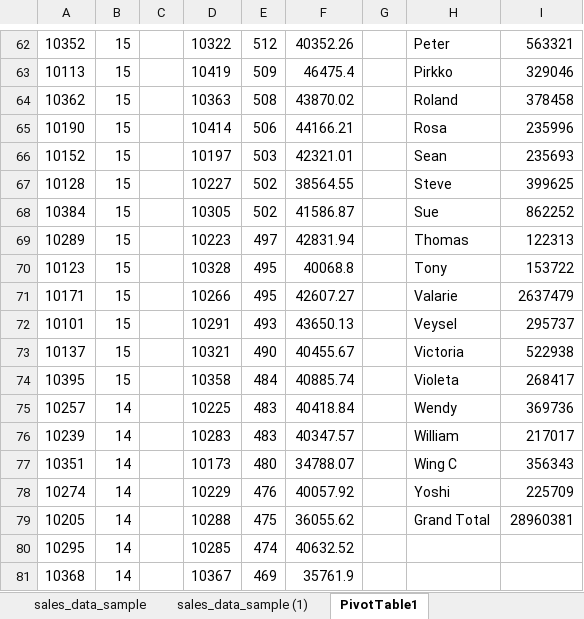
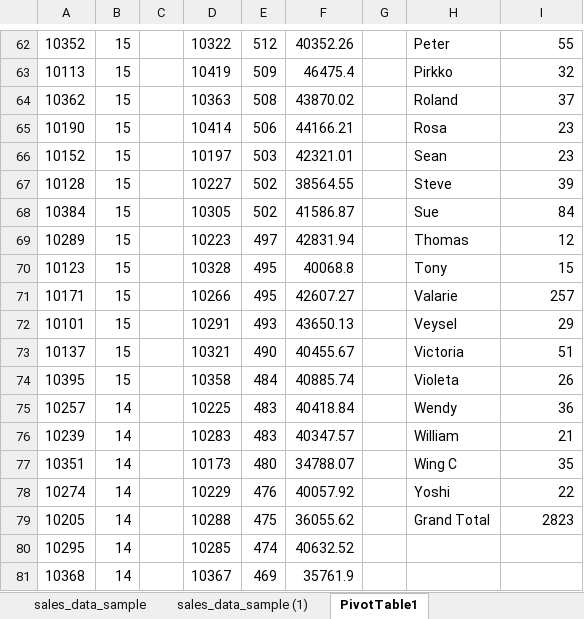
Before and after one commit to HerryTech/Excel-from-scratch, an Excel workbook: stage_1/Project/sales_data_sample.xlsx, sheet PivotTable1, drawn as a sheet; only a part is shown, gaps mark what is left out; values as stored, in another font and other column widths than the file's, no borders; the diff covers the shown part only; the diff names each change by its address in the sheet, - before the commit and + after, or states it on an @@ line.

```diff
--- a/stage_1/Project/sales_data_sample.xlsx (sheet PivotTable1)
+++ b/stage_1/Project/sales_data_sample.xlsx (sheet PivotTable1)
-I62: 563321
+I62: 55
-I63: 329046
+I63: 32
-I64: 378458
+I64: 37
-I65: 235996
+I65: 23
-I66: 235693
+I66: 23
-I67: 399625
+I67: 39
-I68: 862252
+I68: 84
-I69: 122313
+I69: 12
-I70: 153722
+I70: 15
-I71: 2637479
+I71: 257
-I72: 295737
+I72: 29
-I73: 522938
+I73: 51
-I74: 268417
+I74: 26
-I75: 369736
+I75: 36
-I76: 217017
+I76: 21
-I77: 356343
+I77: 35
-I78: 225709
+I78: 22
-I79: 28960381
+I79: 2823
```
Also changed, not shown: 56 edited cells elsewhere in this sheet.
